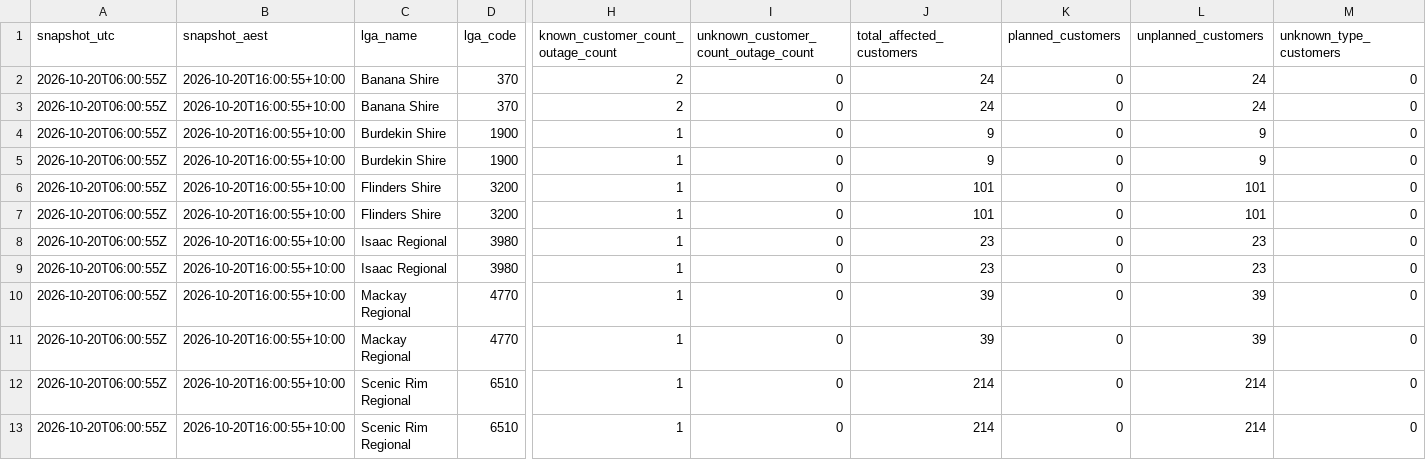
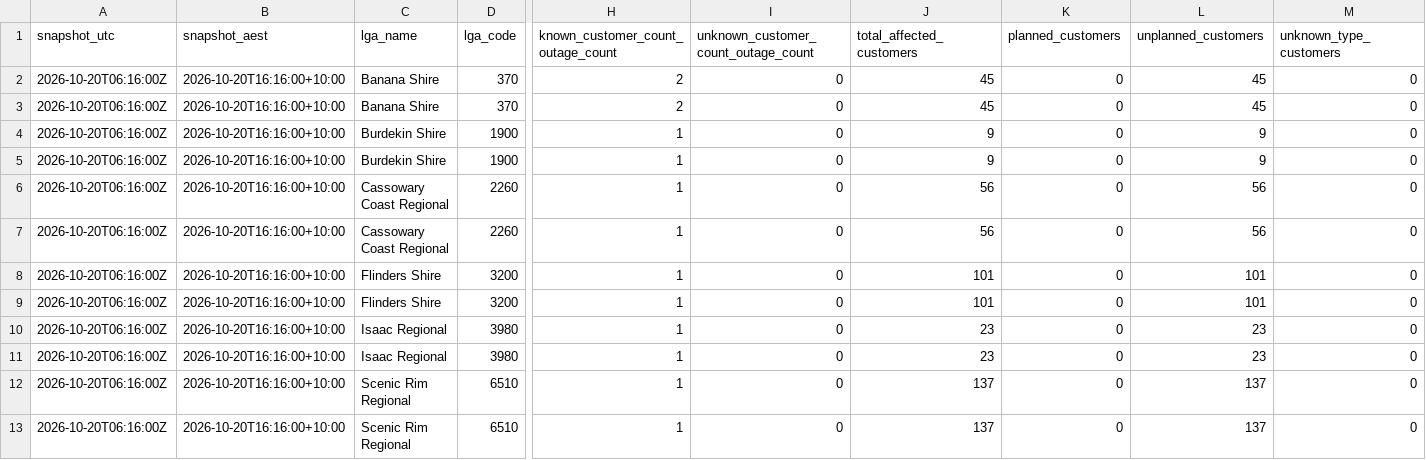
Before and after one commit to gowlettluke/qldpoweroutages, a CSV file: data/lga_totals_latest.csv, drawn as a sheet; only a part is shown, gaps mark what is left out; removed rows and columns are numbered as before the commit, all else as after; rows hold the shown columns only; the diff names each change by its address in the sheet, - before the commit and + after, or states it on an @@ line.

```diff
--- a/data/lga_totals_latest.csv
+++ b/data/lga_totals_latest.csv
-A2:A5 (snapshot_utc): 2026-10-20T06:00:55Z
+A2:A5 (snapshot_utc): 2026-10-20T06:16:00Z
-B2:B5 (snapshot_aest): 2026-10-20T16:00:55+10:00
+B2:B5 (snapshot_aest): 2026-10-20T16:16:00+10:00
-J2:J3 (total_affected_customers): 24
+J2:J3 (total_affected_customers): 45
-L2:L3 (unplanned_customers): 24
+L2:L3 (unplanned_customers): 45
+row 6: 2026-10-20T06:16:00Z | 2026-10-20T16:16:00+10:00 | Cassowary Coast Regional | 2260 | 1 | 0 | 56 | 0 | 56 | 0
+row 7: 2026-10-20T06:16:00Z | 2026-10-20T16:16:00+10:00 | Cassowary Coast Regional | 2260 | 1 | 0 | 56 | 0 | 56 | 0
-A8:A11 (snapshot_utc): 2026-10-20T06:00:55Z
+A8:A11 (snapshot_utc): 2026-10-20T06:16:00Z
-B8:B11 (snapshot_aest): 2026-10-20T16:00:55+10:00
+B8:B11 (snapshot_aest): 2026-10-20T16:16:00+10:00
-row 10: 2026-10-20T06:00:55Z | 2026-10-20T16:00:55+10:00 | Mackay Regional | 4770 | 1 | 0 | 39 | 0 | 39 | 0
-row 11: 2026-10-20T06:00:55Z | 2026-10-20T16:00:55+10:00 | Mackay Regional | 4770 | 1 | 0 | 39 | 0 | 39 | 0
-A12:A13 (snapshot_utc): 2026-10-20T06:00:55Z
+A12:A13 (snapshot_utc): 2026-10-20T06:16:00Z
-B12:B13 (snapshot_aest): 2026-10-20T16:00:55+10:00
+B12:B13 (snapshot_aest): 2026-10-20T16:16:00+10:00
-J12:J13 (total_affected_customers): 214
+J12:J13 (total_affected_customers): 137
-L12:L13 (unplanned_customers): 214
+L12:L13 (unplanned_customers): 137
```
Also changed, not shown: data/lga_cumulative_48h.csv, data/lga_totals_48h.csv, 5 other files.
